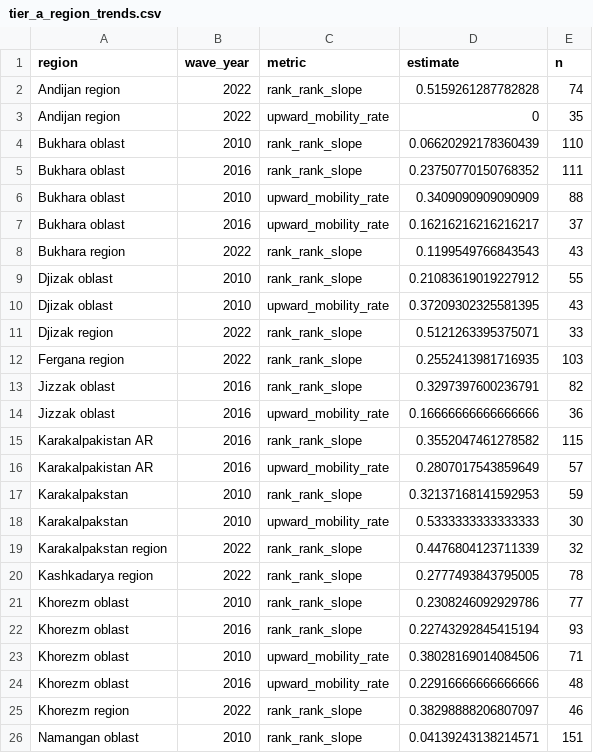
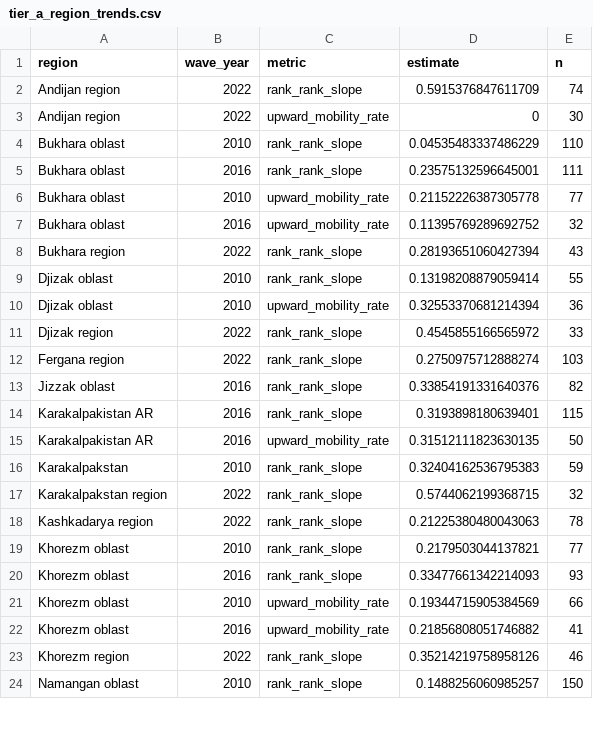
Before and after one commit to nozimmjon/Fellowship-research, a CSV file: outputs/tables/tier_a_region_trends.csv, drawn as a sheet; only a part is shown; the diff covers the shown part only.

```diff
--- a/outputs/tables/tier_a_region_trends.csv
+++ b/outputs/tables/tier_a_region_trends.csv
@@ -1,26 +1,24 @@
 region,wave_year,metric,estimate,n
-Andijan region,2022,rank_rank_slope,0.5159261287782828,74
-Andijan region,2022,upward_mobility_rate,0,35
-Bukhara oblast,2010,rank_rank_slope,0.06620292178360439,110
-Bukhara oblast,2016,rank_rank_slope,0.23750770150768352,111
-Bukhara oblast,2010,upward_mobility_rate,0.3409090909090909,88
-Bukhara oblast,2016,upward_mobility_rate,0.16216216216216217,37
-Bukhara region,2022,rank_rank_slope,0.1199549766843543,43
-Djizak oblast,2010,rank_rank_slope,0.21083619019227912,55
-Djizak oblast,2010,upward_mobility_rate,0.37209302325581395,43
-Djizak region,2022,rank_rank_slope,0.5121263395375071,33
-Fergana region,2022,rank_rank_slope,0.2552413981716935,103
-Jizzak oblast,2016,rank_rank_slope,0.3297397600236791,82
-Jizzak oblast,2016,upward_mobility_rate,0.16666666666666666,36
-Karakalpakistan AR,2016,rank_rank_slope,0.3552047461278582,115
-Karakalpakistan AR,2016,upward_mobility_rate,0.2807017543859649,57
-Karakalpakstan,2010,rank_rank_slope,0.32137168141592953,59
-Karakalpakstan,2010,upward_mobility_rate,0.5333333333333333,30
-Karakalpakstan region,2022,rank_rank_slope,0.4476804123711339,32
-Kashkadarya region,2022,rank_rank_slope,0.2777493843795005,78
-Khorezm oblast,2010,rank_rank_slope,0.2308246092929786,77
-Khorezm oblast,2016,rank_rank_slope,0.22743292845415194,93
-Khorezm oblast,2010,upward_mobility_rate,0.38028169014084506,71
-Khorezm oblast,2016,upward_mobility_rate,0.22916666666666666,48
-Khorezm region,2022,rank_rank_slope,0.38298888206807097,46
-Namangan oblast,2010,rank_rank_slope,0.04139243138214571,151
+Andijan region,2022,rank_rank_slope,0.5915376847611709,74
+Andijan region,2022,upward_mobility_rate,0,30
+Bukhara oblast,2010,rank_rank_slope,0.04535483337486229,110
+Bukhara oblast,2016,rank_rank_slope,0.23575132596645001,111
+Bukhara oblast,2010,upward_mobility_rate,0.21152226387305778,77
+Bukhara oblast,2016,upward_mobility_rate,0.11395769289692752,32
+Bukhara region,2022,rank_rank_slope,0.28193651060427394,43
+Djizak oblast,2010,rank_rank_slope,0.13198208879059414,55
+Djizak oblast,2010,upward_mobility_rate,0.32553370681214394,36
+Djizak region,2022,rank_rank_slope,0.4545855166565972,33
+Fergana region,2022,rank_rank_slope,0.2750975712888274,103
+Jizzak oblast,2016,rank_rank_slope,0.33854191331640376,82
+Karakalpakistan AR,2016,rank_rank_slope,0.3193898180639401,115
+Karakalpakistan AR,2016,upward_mobility_rate,0.31512111823630135,50
+Karakalpakstan,2010,rank_rank_slope,0.32404162536795383,59
+Karakalpakstan region,2022,rank_rank_slope,0.5744062199368715,32
+Kashkadarya region,2022,rank_rank_slope,0.21225380480043063,78
+Khorezm oblast,2010,rank_rank_slope,0.2179503044137821,77
+Khorezm oblast,2016,rank_rank_slope,0.33477661342214093,93
+Khorezm oblast,2010,upward_mobility_rate,0.19344715905384569,66
+Khorezm oblast,2016,upward_mobility_rate,0.21856808051746882,41
+Khorezm region,2022,rank_rank_slope,0.35214219758958126,46
+Namangan oblast,2010,rank_rank_slope,0.1488256060985257,150
```
Also changed, not shown: 1 removed row and 34 edited cells elsewhere in this file, outputs/tables/module_a_transition_matrix.csv, outputs/tables/module_b_covariate_coverage.csv, 22 other files.
